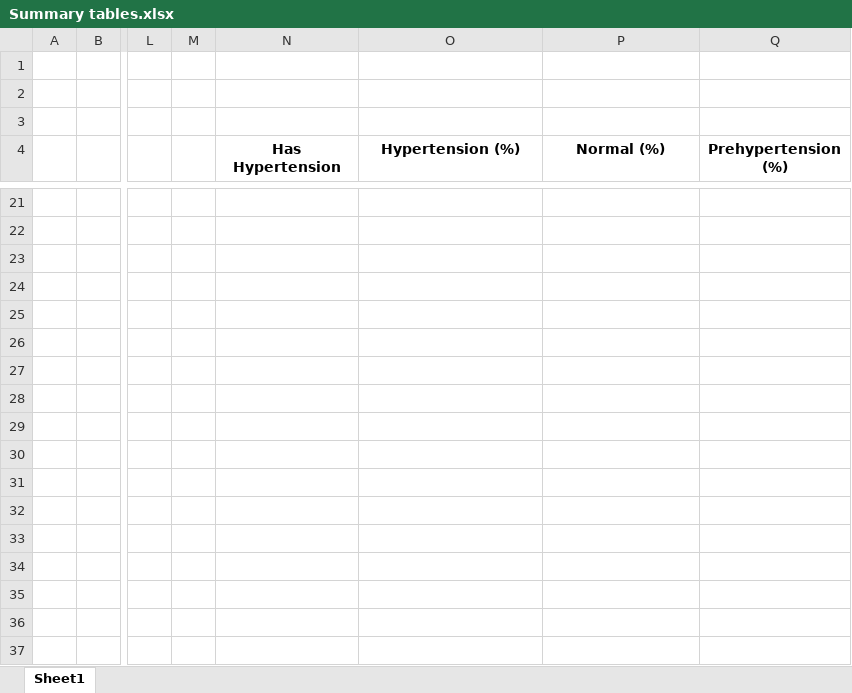
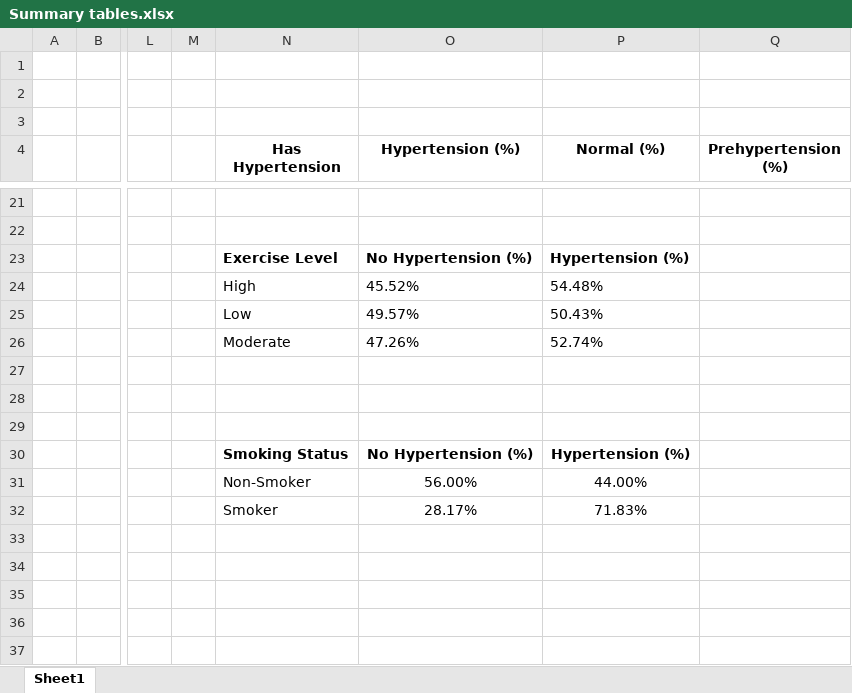
Before and after one commit to edwinomorowa33-Geek/MACHINE_LEARNING_MODEL, an Excel workbook: Hypertension/Summary tables.xlsx, sheet Sheet1, drawn as a sheet; only a part is shown, gaps mark what is left out; values as stored, in another font and other column widths than the file's, no borders; rows hold the shown columns only; the diff names each change by its address in the sheet, - before the commit and + after, or states it on an @@ line.

```diff
--- a/Hypertension/Summary tables.xlsx (sheet Sheet1)
+++ b/Hypertension/Summary tables.xlsx (sheet Sheet1)
-row 23: (empty)
+row 23:  |  |  |  | Exercise Level | No Hypertension (%) | Hypertension (%)
-row 24: (empty)
+row 24:  |  |  |  | High | 45.52% | 54.48%
-N25 (Has Hypertension): (empty)
+N25 (Has Hypertension): Low
-O25 (Hypertension (%)): (empty)
+O25 (Hypertension (%)): 49.57%
-P25 (Normal (%)): (empty)
+P25 (Normal (%)): 50.43%
-N26 (Has Hypertension): (empty)
+N26 (Has Hypertension): Moderate
-O26 (Hypertension (%)): (empty)
+O26 (Hypertension (%)): 47.26%
-P26 (Normal (%)): (empty)
+P26 (Normal (%)): 52.74%
-N30 (Has Hypertension): (empty)
+N30 (Has Hypertension): Smoking Status
-O30 (Hypertension (%)): (empty)
+O30 (Hypertension (%)): No Hypertension (%)
-P30 (Normal (%)): (empty)
+P30 (Normal (%)): Hypertension (%)
-N31 (Has Hypertension): (empty)
+N31 (Has Hypertension): Non-Smoker
-O31 (Hypertension (%)): (empty)
+O31 (Hypertension (%)): 56.00%
-P31 (Normal (%)): (empty)
+P31 (Normal (%)): 44.00%
-N32 (Has Hypertension): (empty)
+N32 (Has Hypertension): Smoker
-O32 (Hypertension (%)): (empty)
+O32 (Hypertension (%)): 28.17%
-P32 (Normal (%)): (empty)
+P32 (Normal (%)): 71.83%
```
Also changed, not shown: 4 other files.
